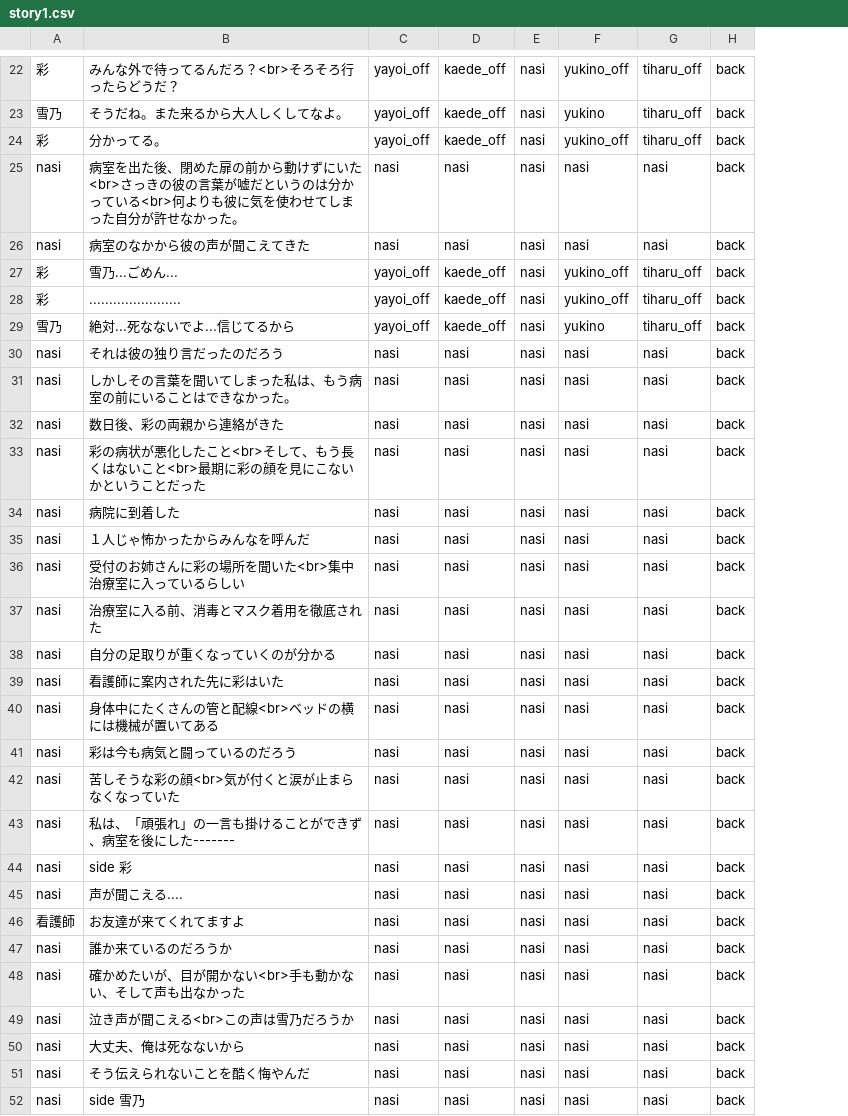
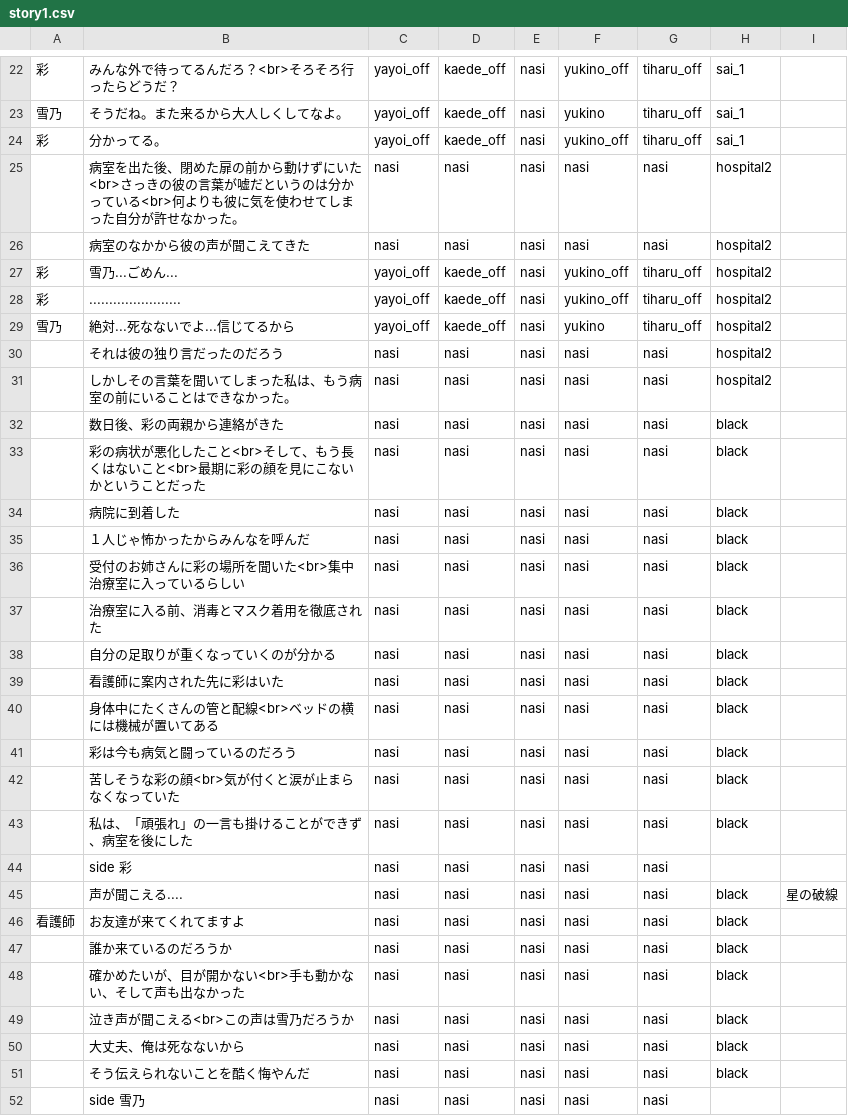
Before and after one commit to mline-lab/typing, a CSV file: STORY_yukino/csv/story1.csv, drawn as a sheet; only a part is shown, gaps mark what is left out; removed rows and columns are numbered as before the commit, all else as after; the diff covers the shown part only; the diff names each change by its address in the sheet, - before the commit and + after, or states it on an @@ line.

```diff
--- a/STORY_yukino/csv/story1.csv
+++ b/STORY_yukino/csv/story1.csv
-column H, rows 22-52: all back
+column H, rows 22-51: sai_1 | sai_1 | sai_1 | hospital2 | hospital2 | hospital2 | hospital2 | hospital2 | hospital2 | hospital2 | black | black | black | black | black | black | black | black | black | black | black | black |  | black | black | black | black | black | black | black
+column I, row 45: 星の破線
-A25:A26: nasi
+A25:A26: (empty)
-A30:A45: nasi
+A30:A45: (empty)
-B43: 私は、「頑張れ」の一言も掛けることができず、病室を後にした-------
+B43: 私は、「頑張れ」の一言も掛けることができず、病室を後にした
-A47:A52: nasi
+A47:A52: (empty)
```
Also changed, not shown: 10 edited cells elsewhere in this file, 4 other files.
